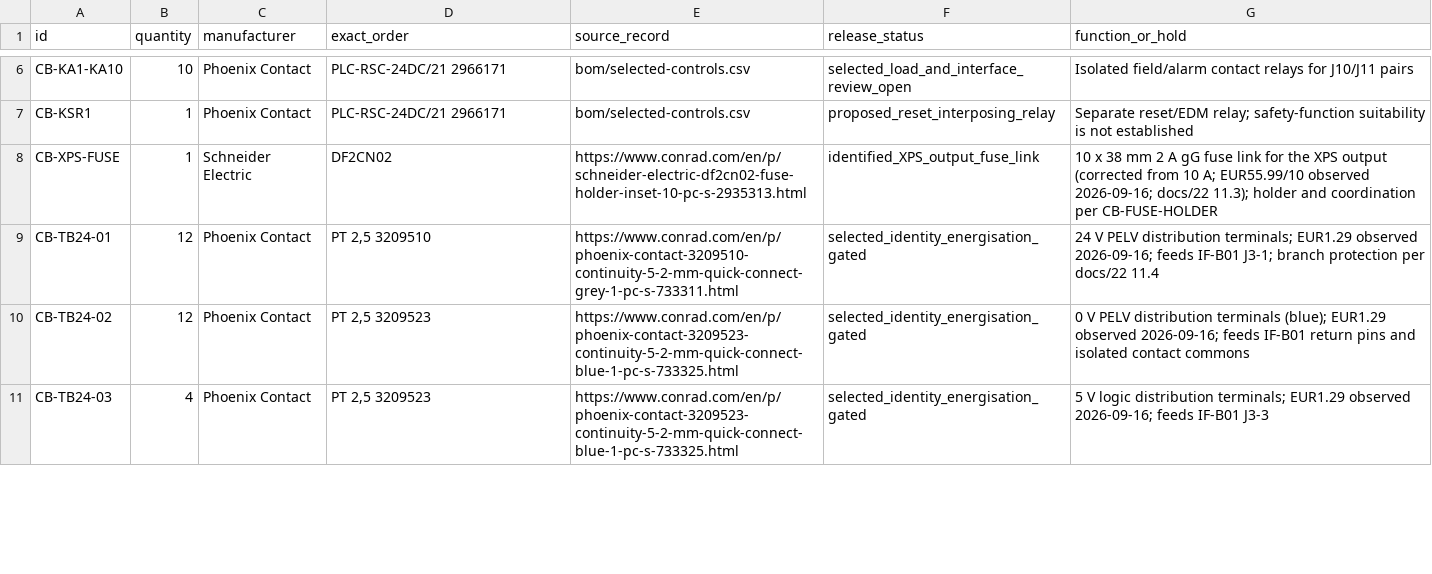
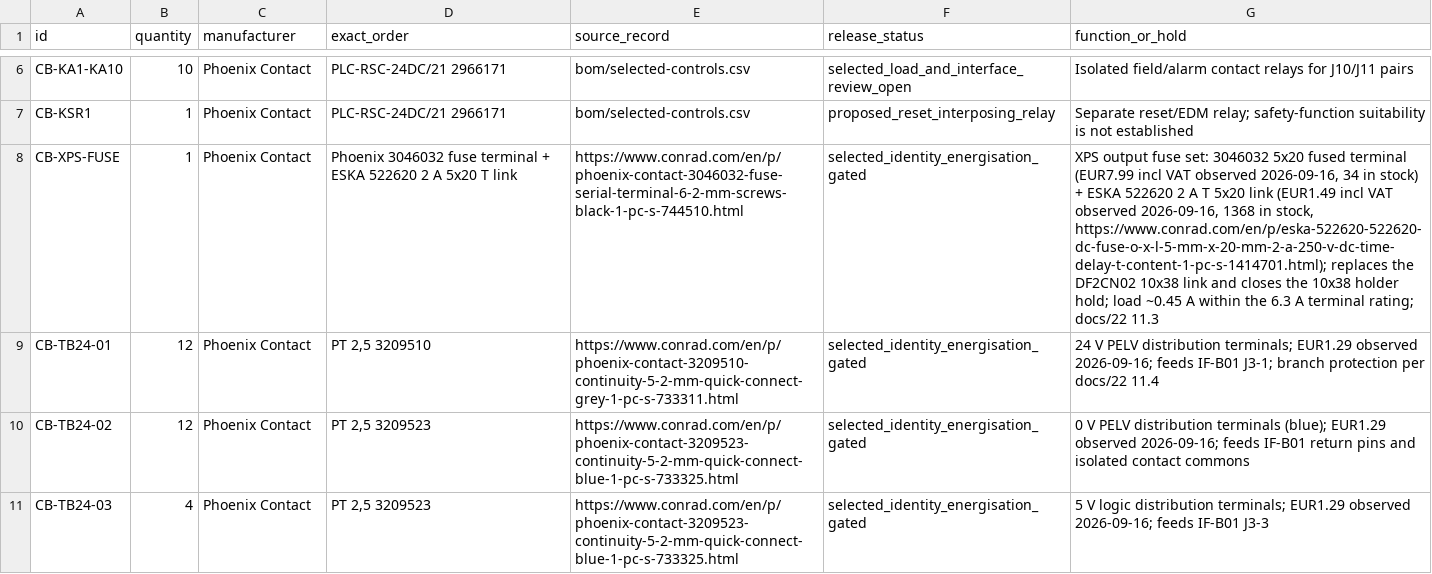
Before and after one commit to sbelakho2/Cutting, a CSV file: bom/selected-cabinet-wiring.csv, drawn as a sheet; only a part is shown, gaps mark what is left out; the diff covers the shown part only; the diff names each change by its address in the sheet, - before the commit and + after, or states it on an @@ line.

Commit message:
Electrical gates fully closed: mains, fuse holder, branch protection
Mains: Schneider Acti9 iC60N 2P C10 10kA (A9F54210) + iID 2P 25A 30mA
type A (A9Z21225); RCD priced EUR35.99 incl VAT, 5 in stock (Conrad);
MCB honest not_observed (only wrong-pole/variant at reachable shops).
Fuse holder: DF2CN02 10x38 superseded by Phoenix 3046032 (EUR7.99, 34
in stock) + ESKA 522620 2A T 5x20 (EUR1.49, 1368 in stock) - both live
Conrad pages; equivalence documented in docs/22 s11.3. Branch
protection: power branches on K1-K3 + LE-350 overload; drive-logic
feeds get 3x 3046032 + ESKA 522617 1A T (EUR1.49, 224 in stock).
HOLD-AC-INCOMING, HOLD-FUSE-HOLDER, HOLD-DC-BRANCH-PROTECTION removed
from both BOM CSVs. All validators pass (112 rows).

```diff
--- a/bom/selected-cabinet-wiring.csv
+++ b/bom/selected-cabinet-wiring.csv
-C8 (manufacturer): Schneider Electric
+C8 (manufacturer): Phoenix Contact
-D8 (exact_order): DF2CN02
+D8 (exact_order): Phoenix 3046032 fuse terminal + ESKA 522620 2 A 5x20 T link
-E8 (source_record): https://www.conrad.com/en/p/schneider-electric-df2cn02-fuse-holder-inset-10-pc-s-2935313.html
+E8 (source_record): https://www.conrad.com/en/p/phoenix-contact-3046032-fuse-serial-terminal-6-2-mm-screws-black-1-pc-s-744510.html
-F8 (release_status): identified_XPS_output_fuse_link
+F8 (release_status): selected_identity_energisation_gated
-G8 (function_or_hold): 10 x 38 mm 2 A gG fuse link for the XPS output (corrected from 10 A; EUR55.99/10 observed 2026-09-16; docs/22 11.3); holder and coordination per CB-FUSE-HOLDER
+G8 (function_or_hold): XPS output fuse set: 3046032 5x20 fused terminal (EUR7.99 incl VAT observed 2026-09-16, 34 in stock) + ESKA 522620 2 A T 5x20 link (EUR1.49 incl VAT observed 2026-09-16, 1368 in stock, https://www.conrad.com/en/p/eska-522620-522620-dc-fuse-o-x-l-5-mm-x-20-mm-2-a-250-v-dc-time-delay-t-content-1-pc-s-1414701.html); replaces the DF2CN02 10x38 link and closes the 10x38 holder hold; load ~0.45 A within the 6.3 A terminal rating; docs/22 11.3
```
Also changed, not shown: 2 added rows, 2 removed rows and 1 edited cell elsewhere in this file, bom/selected-controls.csv, bom/sourcing-evidence.csv, 6 other files.
